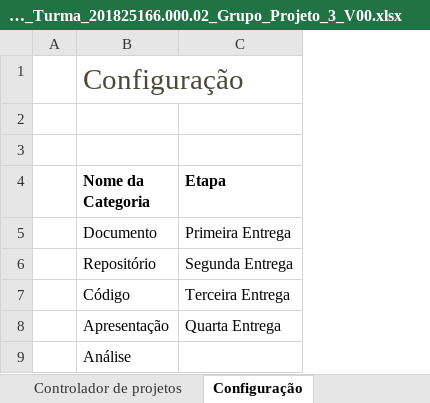
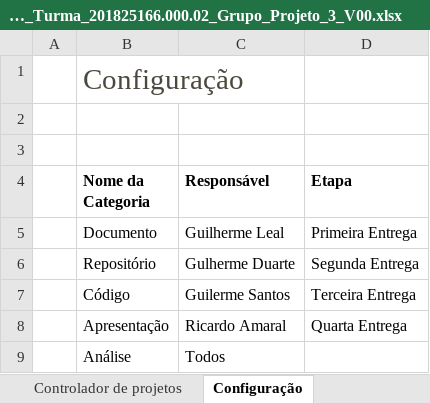
Before and after one commit to guilhermersduarte/Projeto-Aplicado-1, an Excel workbook: DOCS/Cronograma_Turma_201825166.000.02_Grupo_Projeto_3_V00.xlsx, sheet Configuração, drawn as a sheet; values as stored, in another font and other column widths than the file's, no borders; charts and pictures and table styles not drawn; the diff names each change by its address in the sheet, - before the commit and + after, or states it on an @@ line.

```diff
--- a/DOCS/Cronograma_Turma_201825166.000.02_Grupo_Projeto_3_V00.xlsx (sheet Configuração)
+++ b/DOCS/Cronograma_Turma_201825166.000.02_Grupo_Projeto_3_V00.xlsx (sheet Configuração)
+column C (Responsável), rows 5-9: Guilherme Leal | Gulherme Duarte | Guilerme Santos | Ricardo Amaral | Todos
```
Also changed, not shown: sheet Controlador de projetos, formulas that keep their value.
